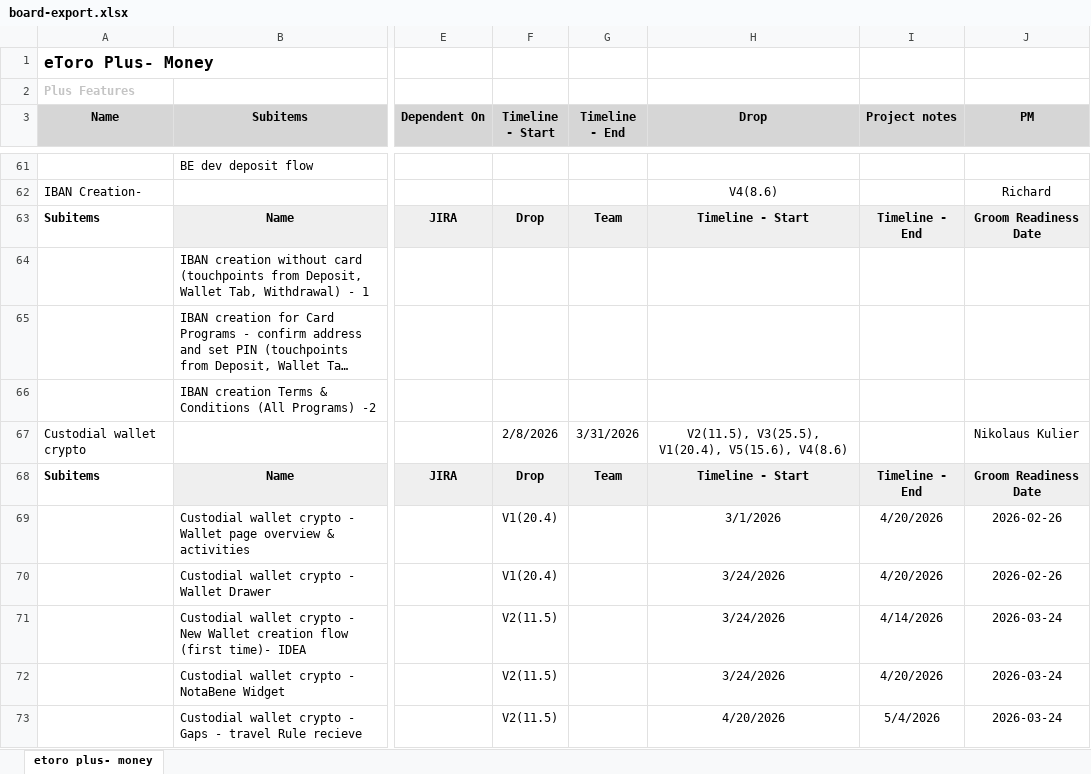
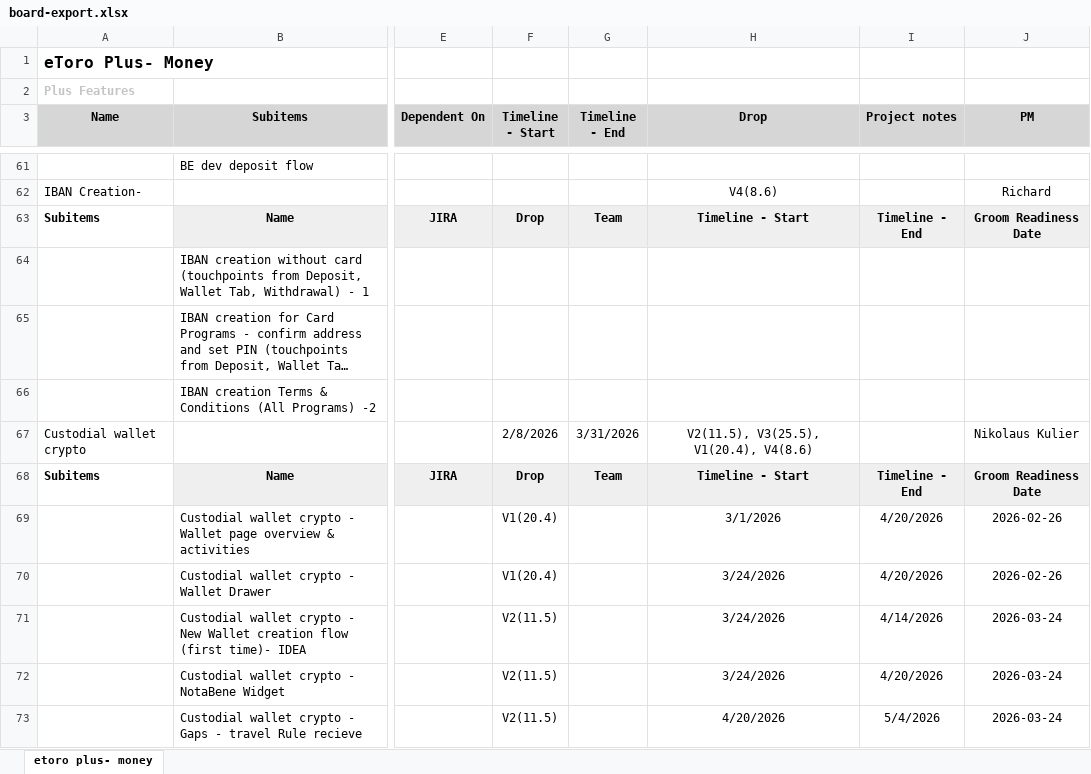
Before and after one commit to Ilantatar/MoneyReleasePlan, an Excel workbook: data/board-export.xlsx, sheet etoro plus- money, drawn as a sheet; only a part is shown, gaps mark what is left out; long unchanged cells end in …; values as stored, in another font and other column widths than the file's, no borders; the diff names each change by its address in the sheet, - before the commit and + after, or states it on an @@ line.

```diff
--- a/data/board-export.xlsx (sheet etoro plus- money)
+++ b/data/board-export.xlsx (sheet etoro plus- money)
-H67 (Drop): V2(11.5), V3(25.5), V1(20.4), V5(15.6), V4(8.6)
+H67 (Drop): V2(11.5), V3(25.5), V1(20.4), V4(8.6)
```
Also changed, not shown: 1 other file.
